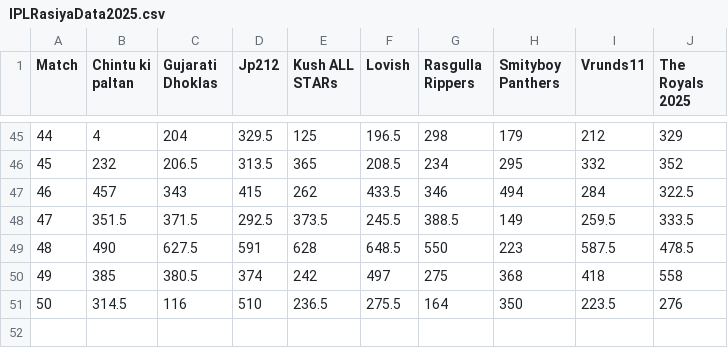
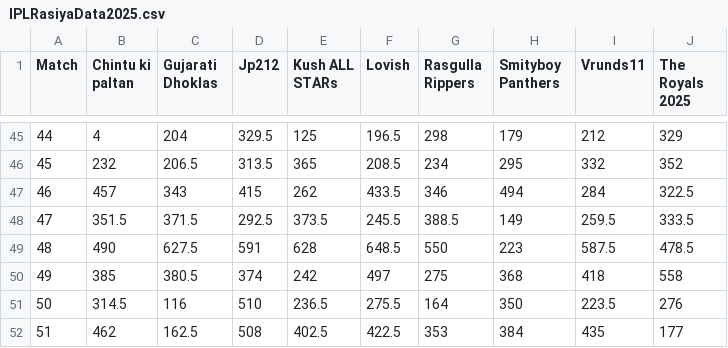
Before and after one commit to ronv94/IPL-Fantasy-Dashboard, a CSV file: data/IPLRasiyaData2025.csv, drawn as a sheet; only a part is shown, gaps mark what is left out; the diff names each change by its address in the sheet, - before the commit and + after, or states it on an @@ line.

Commit message:
new data

```diff
--- a/data/IPLRasiyaData2025.csv
+++ b/data/IPLRasiyaData2025.csv
+row 52: 51 | 462 | 162.5 | 508 | 402.5 | 422.5 | 353 | 384 | 435 | 177
```
Also changed, not shown: data/IPLRasiyaTransfersData.csv.
